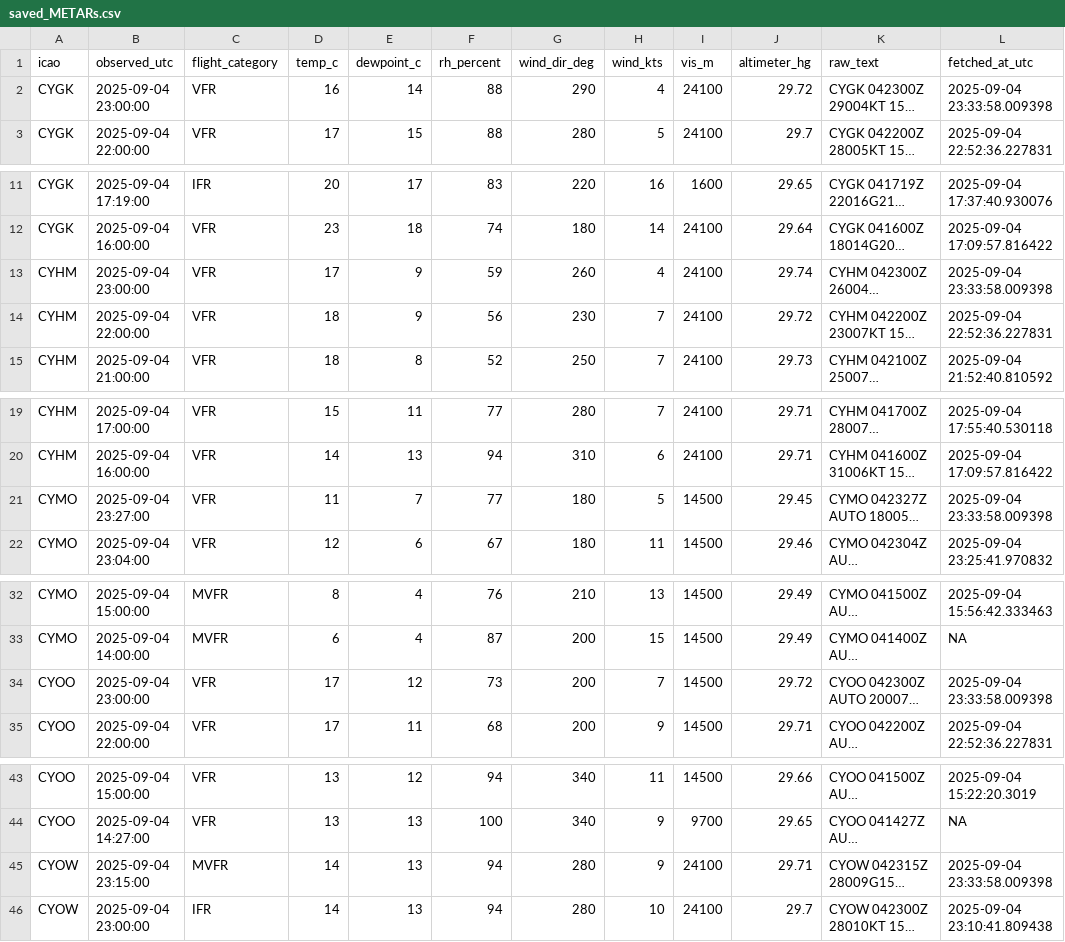
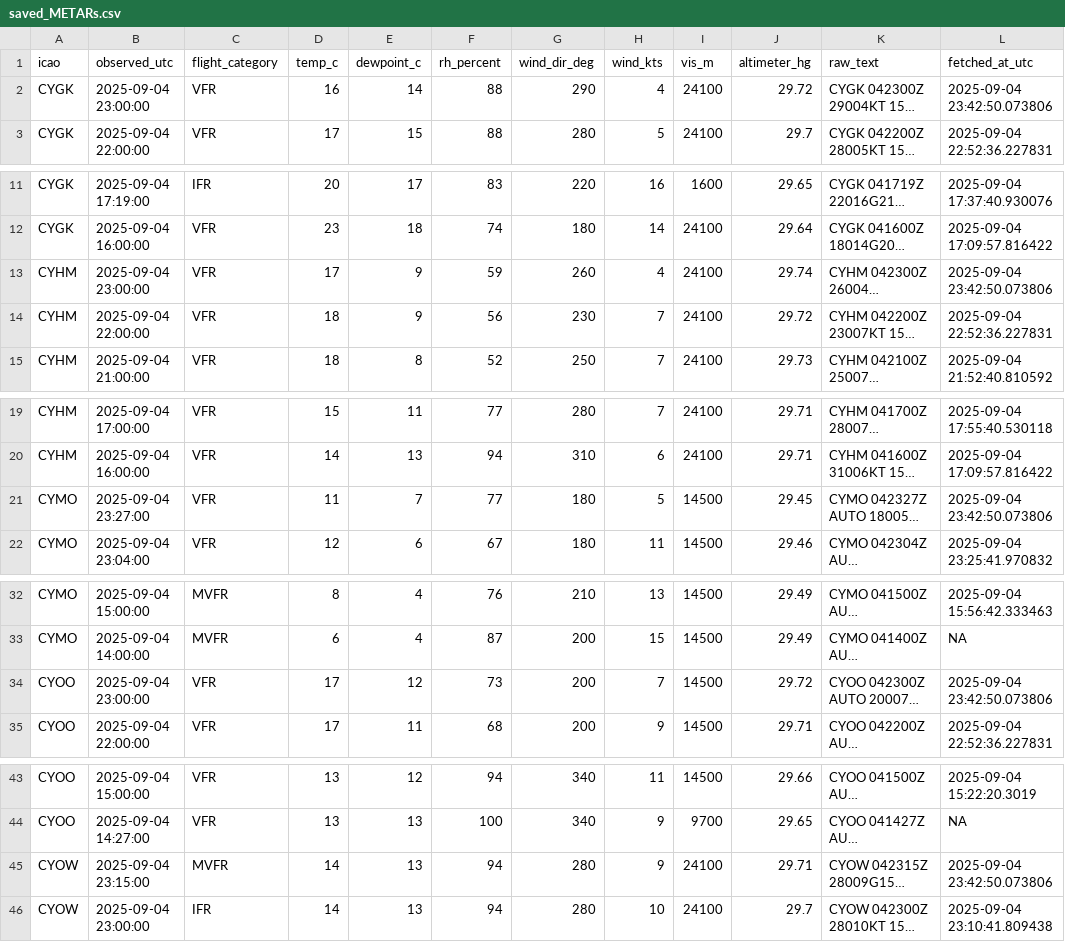
Before and after one commit to NoahCornish/Canada-Flight-Conditions-Research-Project, a CSV file: saved_METARs.csv, drawn as a sheet; only a part is shown, gaps mark what is left out; long unchanged cells end in …; the diff covers the shown part only; the diff names each change by its address in the sheet, - before the commit and + after, or states it on an @@ line.

```diff
--- a/saved_METARs.csv
+++ b/saved_METARs.csv
-L2 (fetched_at_utc): 2025-09-04 23:33:58.009398
+L2 (fetched_at_utc): 2025-09-04 23:42:50.073806
-L13 (fetched_at_utc): 2025-09-04 23:33:58.009398
+L13 (fetched_at_utc): 2025-09-04 23:42:50.073806
-L21 (fetched_at_utc): 2025-09-04 23:33:58.009398
+L21 (fetched_at_utc): 2025-09-04 23:42:50.073806
-L34 (fetched_at_utc): 2025-09-04 23:33:58.009398
+L34 (fetched_at_utc): 2025-09-04 23:42:50.073806
-L45 (fetched_at_utc): 2025-09-04 23:33:58.009398
+L45 (fetched_at_utc): 2025-09-04 23:42:50.073806
```
Also changed, not shown: 10 edited cells elsewhere in this file.
